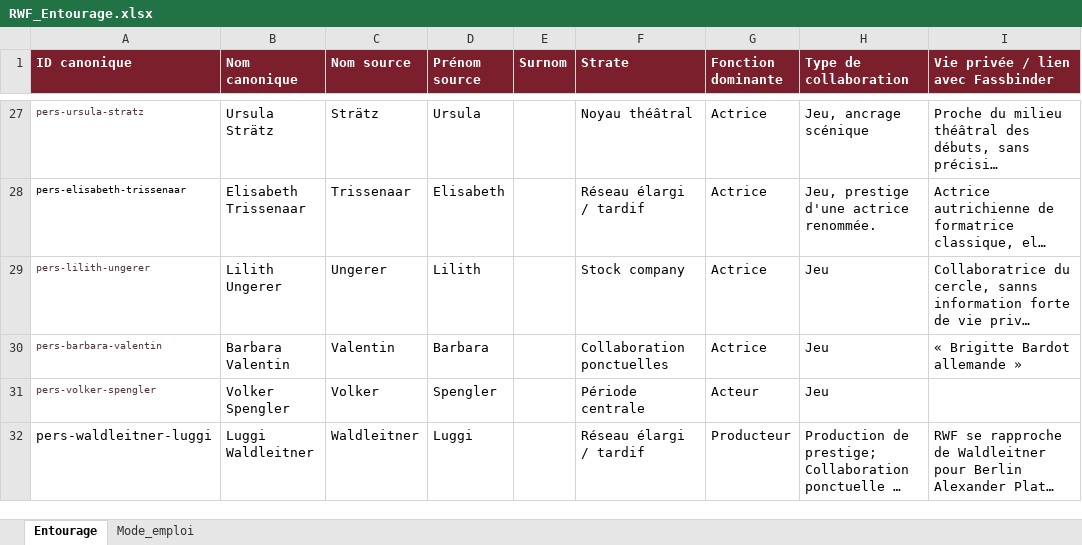
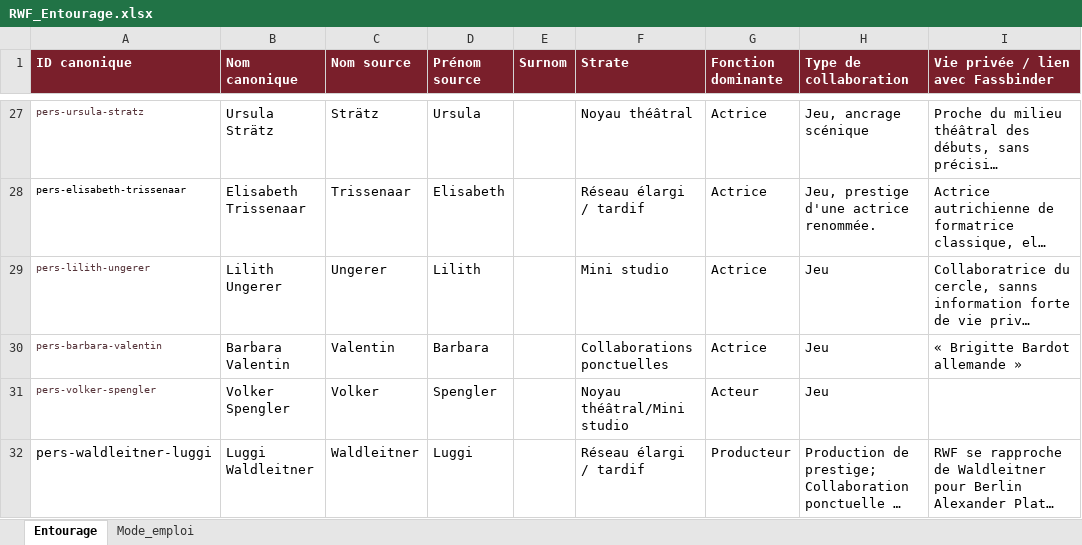
Before and after one commit to Fhammerli/Frise-Fassbinder, an Excel workbook: RWF_Entourage.xlsx, sheet Entourage, drawn as a sheet; only a part is shown, gaps mark what is left out; long unchanged cells end in …; values as stored, in another font and other column widths than the file's, no borders; table styles not drawn; the diff covers the shown part only; the diff names each change by its address in the sheet, - before the commit and + after, or states it on an @@ line.

```diff
--- a/RWF_Entourage.xlsx (sheet Entourage)
+++ b/RWF_Entourage.xlsx (sheet Entourage)
-F29 (Strate): Stock company
+F29 (Strate): Mini studio
-F30 (Strate): Collaboration ponctuelles
+F30 (Strate): Collaborations ponctuelles
-F31 (Strate): Période centrale
+F31 (Strate): Noyau théâtral/Mini studio
```
Also changed, not shown: 16 edited cells elsewhere in this sheet, RWF_Frise.xlsx.
